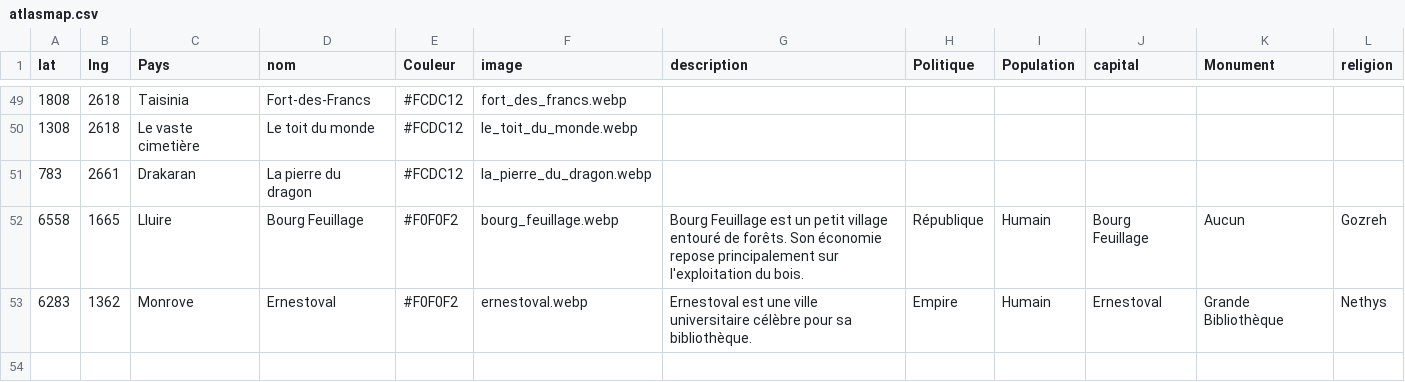
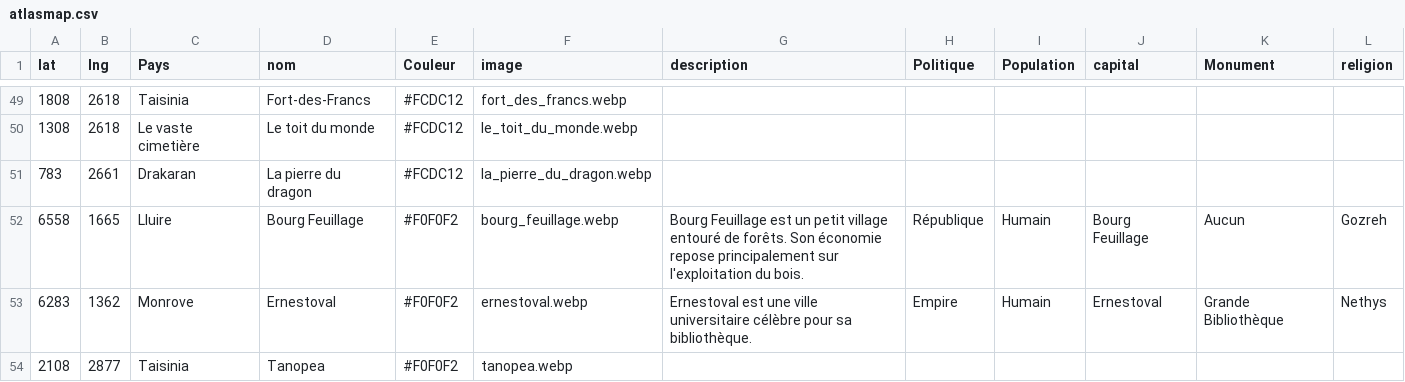
Before and after one commit to ASEGENS/PAIZO2, a CSV file: atlasmap.csv, drawn as a sheet; only a part is shown, gaps mark what is left out.

Commit message:
map

```diff
--- a/atlasmap.csv
+++ b/atlasmap.csv
@@ -53 +53,2 @@ lat,lng,Pays,nom,Couleur,image,description,Politique,Population,capital,Monument
 6283,1362,Monrove,Ernestoval,#F0F0F2,ernestoval.webp,Ernestoval est une ville universitaire célèbre pour sa bibliothèque.,Empire,Humain,Ernestoval,Grande Bibliothèque,Nethys
+2108,2877,Taisinia,Tanopea,#F0F0F2,tanopea.webp
```
